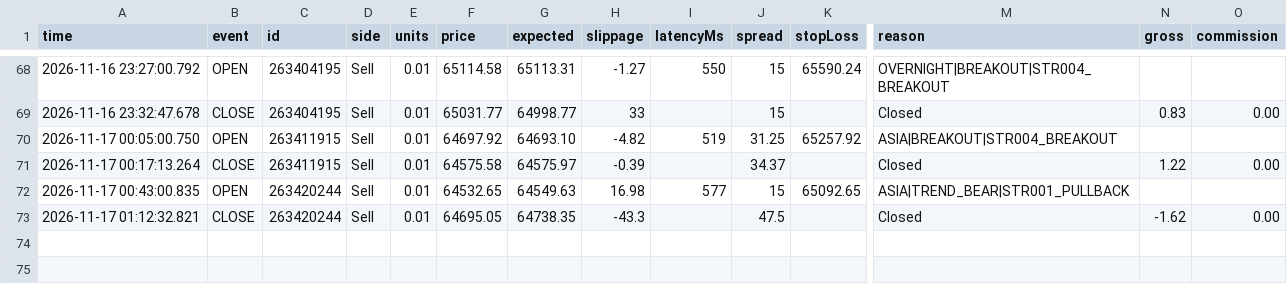
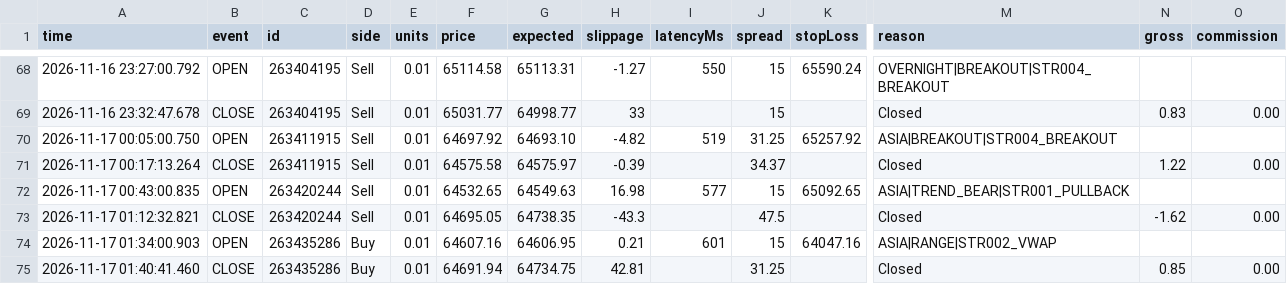
Before and after one commit to piyavutkkl-ch/tgrockza55-ai-cbot-backtest-lab, a CSV file: data/live/BTCUSD/trades.csv, drawn as a sheet; only a part is shown, gaps mark what is left out; rows hold the shown columns only; the diff names each change by its address in the sheet, - before the commit and + after, or states it on an @@ line.

Commit message:
chore(live): sync verified trade telemetry (N=186)

```diff
--- a/data/live/BTCUSD/trades.csv
+++ b/data/live/BTCUSD/trades.csv
+row 74: 2026-11-17 01:34:00.903 | OPEN | 263435286 | Buy | 0.01 | 64607.16 | 64606.95 | 0.21 | 601 | 15 | 64047.16 | ASIA|RANGE|STR002_VWAP
+row 75: 2026-11-17 01:40:41.460 | CLOSE | 263435286 | Buy | 0.01 | 64691.94 | 64734.75 | 42.81 |  | 31.25 |  | Closed | 0.85 | 0.00
```
Also changed, not shown: data/live/XAUUSD/trades.csv, 15 other files.
